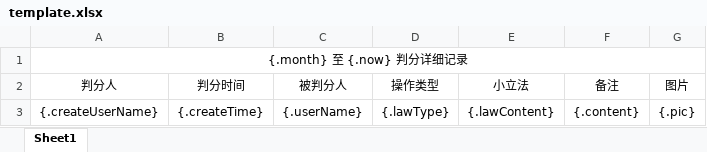
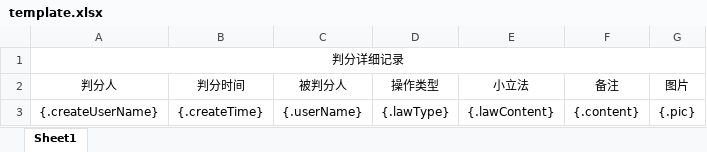
Before and after one commit to Lazarus1995/team-assessment, an Excel workbook: server/src/main/resources/template.xlsx, sheet Sheet1, drawn as a sheet; values as stored, in another font and other column widths than the file's, no borders; the diff names each change by its address in the sheet, - before the commit and + after, or states it on an @@ line.

```diff
--- a/server/src/main/resources/template.xlsx (sheet Sheet1)
+++ b/server/src/main/resources/template.xlsx (sheet Sheet1)
-A1 (判分人): {.month} 至 {.now} 判分详细记录
+A1 (判分人): 判分详细记录
```
Also changed, not shown: 10 other files.
